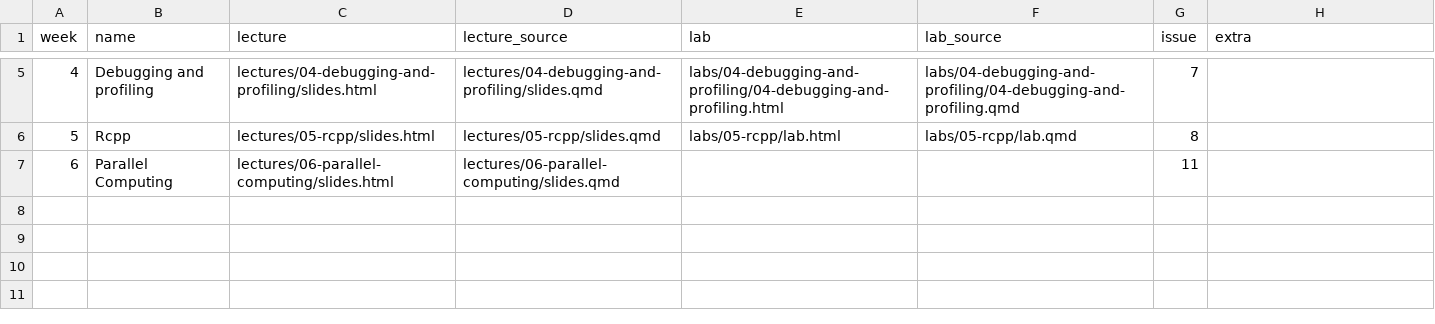
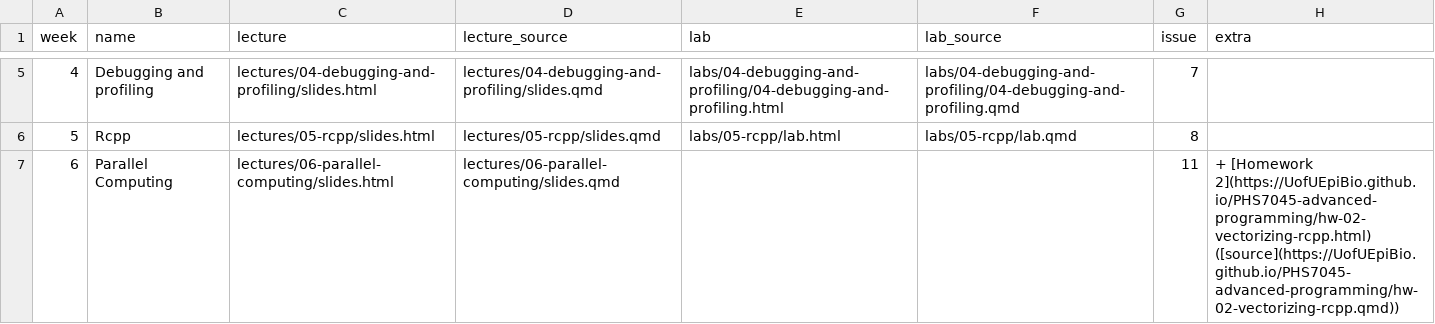
Before and after one commit to UofUEpiBio/PHS7045-advanced-programming, a CSV file: pages.csv, drawn as a sheet; only a part is shown, gaps mark what is left out.

Commit message:
Update pages.csv

```diff
--- a/pages.csv
+++ b/pages.csv
@@ -6,2 +6,2 @@ week,name,lecture,lecture_source,lab,lab_source,issue,extra
 5,Rcpp,lectures/05-rcpp/slides.html,lectures/05-rcpp/slides.qmd,labs/05-rcpp/lab.html,labs/05-rcpp/lab.qmd,8,
-6,Parallel Computing,lectures/06-parallel-computing/slides.html,lectures/06-parallel-computing/slides.qmd,,,11,
+6,Parallel Computing,lectures/06-parallel-computing/slides.html,lectures/06-parallel-computing/slides.qmd,,,11,+ [Homework 2](https://UofUEpiBio.github.io/PHS7045-advanced-programming/hw-02-vectorizing-rcpp.html) ([source](https://UofUEpiBio.github.io/PHS7045-advanced-programming/hw-02-vectorizing-rcpp.qmd))
```
